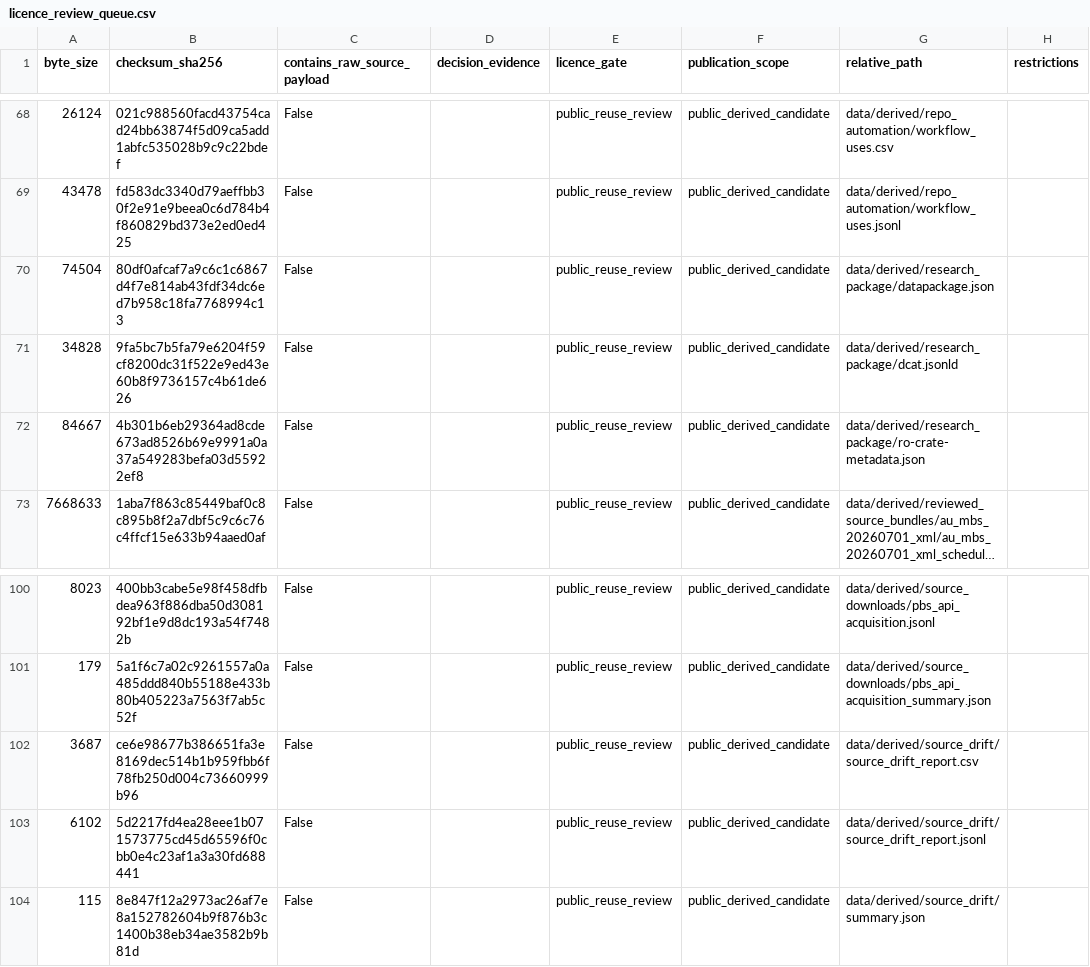
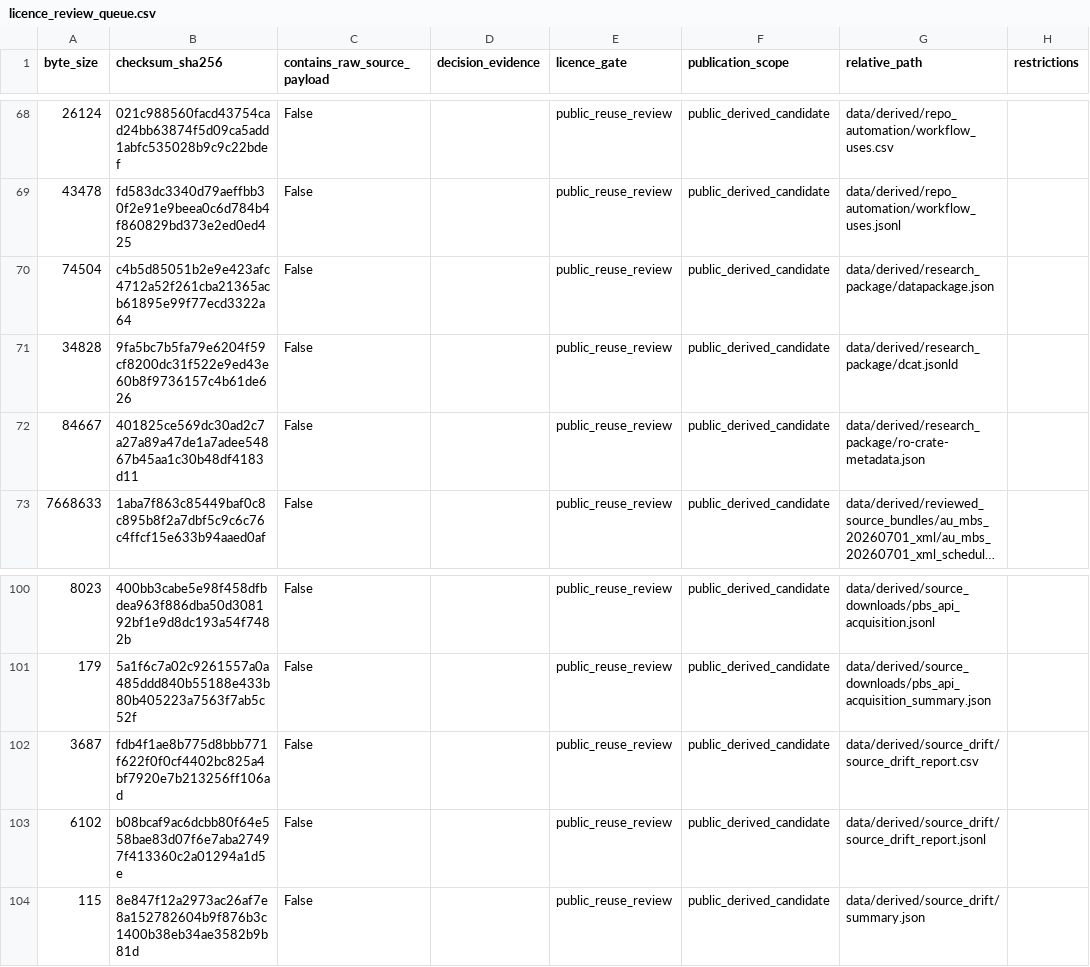
Before and after one commit to edithatogo/reimbursement-atlas, a CSV file: data/derived/licence_review/licence_review_queue.csv, drawn as a sheet; only a part is shown, gaps mark what is left out; long unchanged cells end in …; the diff names each change by its address in the sheet, - before the commit and + after, or states it on an @@ line.

Commit message:
fix: reconcile all regenerated licence candidates

```diff
--- a/data/derived/licence_review/licence_review_queue.csv
+++ b/data/derived/licence_review/licence_review_queue.csv
-B70 (checksum_sha256): 80df0afcaf7a9c6c1c6867d4f7e814ab43fdf34dc6ed7b958c18fa7768994c13
+B70 (checksum_sha256): c4b5d85051b2e9e423afc4712a52f261cba21365acb61895e99f77ecd3322a64
-B72 (checksum_sha256): 4b301b6eb29364ad8cde673ad8526b69e9991a0a37a549283befa03d55922ef8
+B72 (checksum_sha256): 401825ce569dc30ad2c7a27a89a47de1a7adee54867b45aa1c30b48df4183d11
-B102 (checksum_sha256): ce6e98677b386651fa3e8169dec514b1b959fbb6f78fb250d004c73660999b96
+B102 (checksum_sha256): fdb4f1ae8b775d8bbb771f622f0f0cf4402bc825a4bf7920e7b213256ff106ad
-B103 (checksum_sha256): 5d2217fd4ea28eee1b071573775cd45d65596f0cbb0e4c23af1a3a30fd688441
+B103 (checksum_sha256): b08bcaf9ac6dcbb80f64e558bae83d07f6e7aba27497f413360c2a01294a1d5e
```
Also changed, not shown: 6 other files.
